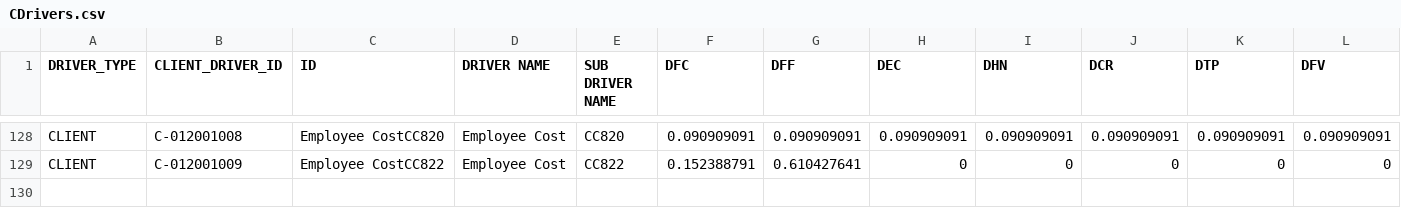
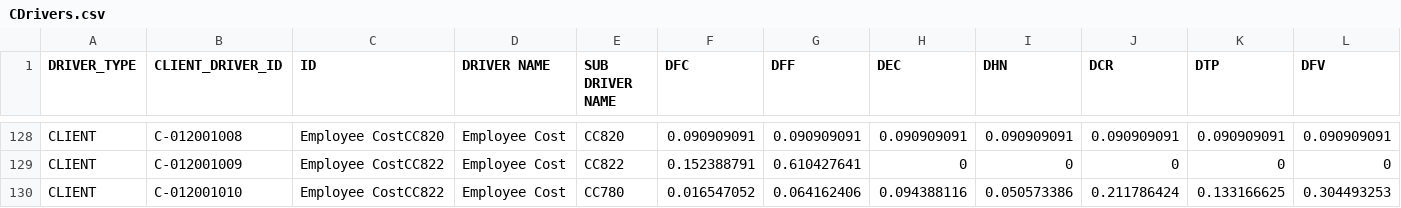
Before and after one commit to jchavesmartinez/dole_prueba, a CSV file: CDrivers.csv, drawn as a sheet; only a part is shown, gaps mark what is left out; rows hold the shown columns only; the diff names each change by its address in the sheet, - before the commit and + after, or states it on an @@ line.

```diff
--- a/CDrivers.csv
+++ b/CDrivers.csv
+row 130: CLIENT | C-012001010 | Employee CostCC822 | Employee Cost | CC780 | 0.016547052 | 0.064162406 | 0.094388116 | 0.050573386 | 0.211786424 | 0.133166625 | 0.304493253
```
Also changed, not shown: Prueba concepto - MasterDB Contracts.csv, SDrivers.csv.
